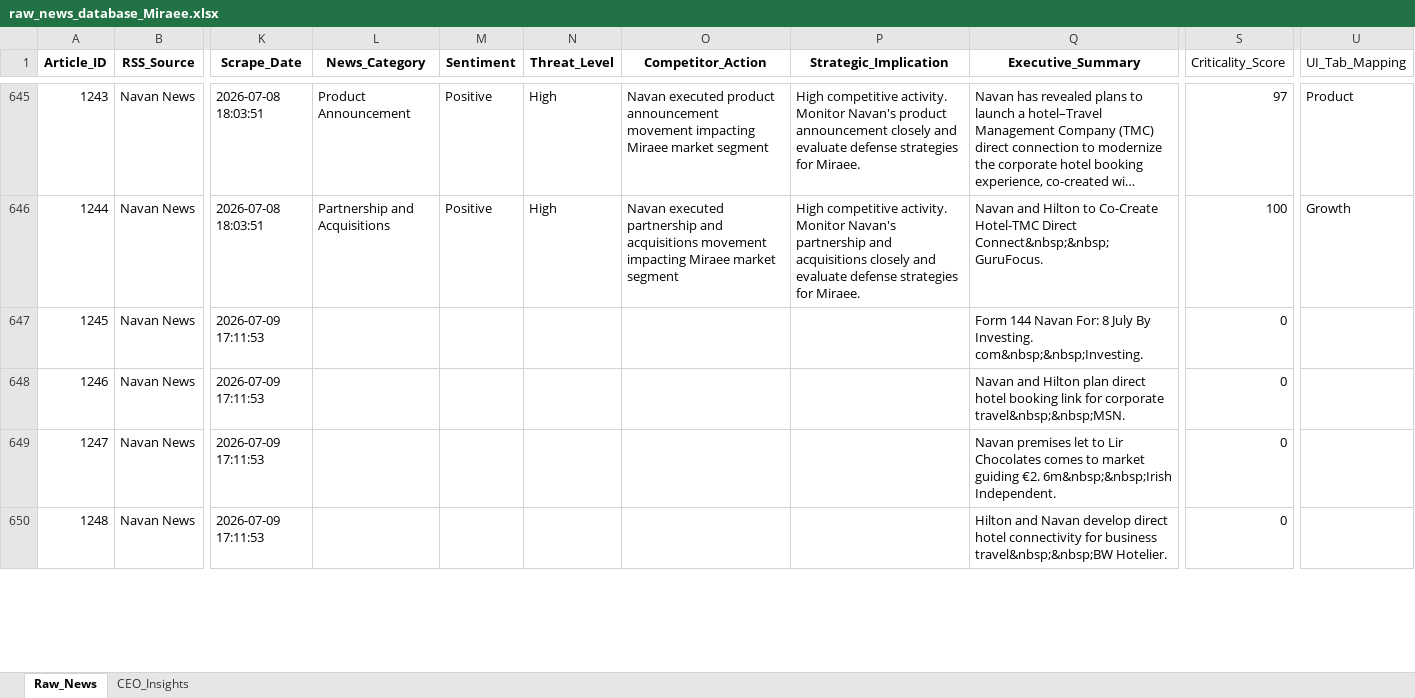
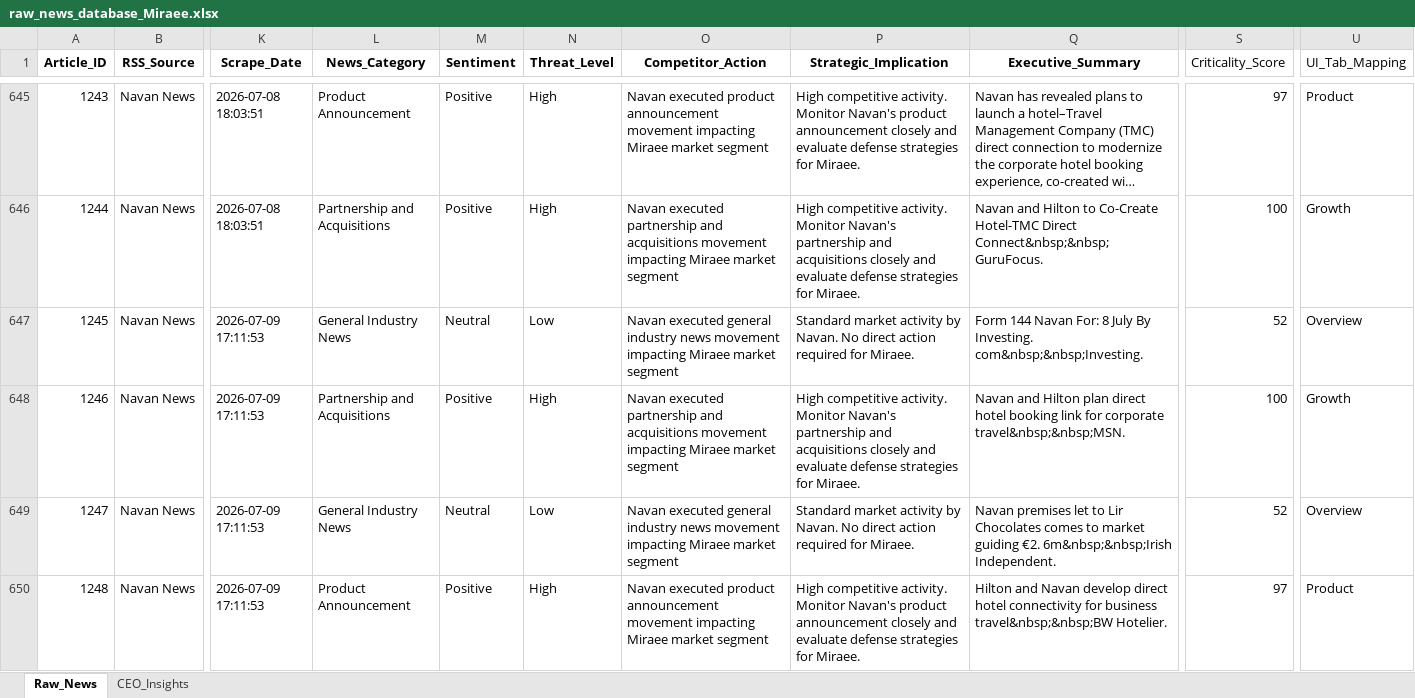
Before and after one commit to knirantar-Mondee/TabhiGroupDashboard_1, an Excel workbook: News_Dashboard/data/raw_news_database_Miraee.xlsx, sheet Raw_News, drawn as a sheet; only a part is shown, gaps mark what is left out; long unchanged cells end in …; values as stored, in another font and other column widths than the file's, no borders; the diff covers the shown part only; the diff names each change by its address in the sheet, - before the commit and + after, or states it on an @@ line.

```diff
--- a/News_Dashboard/data/raw_news_database_Miraee.xlsx (sheet Raw_News)
+++ b/News_Dashboard/data/raw_news_database_Miraee.xlsx (sheet Raw_News)
-L647 (News_Category): (empty)
+L647 (News_Category): General Industry News
-M647 (Sentiment): (empty)
+M647 (Sentiment): Neutral
-N647 (Threat_Level): (empty)
+N647 (Threat_Level): Low
-O647 (Competitor_Action): (empty)
+O647 (Competitor_Action): Navan executed general industry news movement impacting Miraee market segment
-P647 (Strategic_Implication): (empty)
+P647 (Strategic_Implication): Standard market activity by Navan. No direct action required for Miraee.
-S647 (Criticality_Score): 0
+S647 (Criticality_Score): 52
-U647 (UI_Tab_Mapping): (empty)
+U647 (UI_Tab_Mapping): Overview
-L648 (News_Category): (empty)
+L648 (News_Category): Partnership and Acquisitions
-M648 (Sentiment): (empty)
+M648 (Sentiment): Positive
-N648 (Threat_Level): (empty)
+N648 (Threat_Level): High
-O648 (Competitor_Action): (empty)
+O648 (Competitor_Action): Navan executed partnership and acquisitions movement impacting Miraee market segment
-P648 (Strategic_Implication): (empty)
+P648 (Strategic_Implication): High competitive activity. Monitor Navan's partnership and acquisitions closely and evaluate defense strategies for Miraee.
-S648 (Criticality_Score): 0
+S648 (Criticality_Score): 100
-U648 (UI_Tab_Mapping): (empty)
+U648 (UI_Tab_Mapping): Growth
-L649 (News_Category): (empty)
+L649 (News_Category): General Industry News
-M649 (Sentiment): (empty)
+M649 (Sentiment): Neutral
-N649 (Threat_Level): (empty)
+N649 (Threat_Level): Low
-O649 (Competitor_Action): (empty)
+O649 (Competitor_Action): Navan executed general industry news movement impacting Miraee market segment
-P649 (Strategic_Implication): (empty)
+P649 (Strategic_Implication): Standard market activity by Navan. No direct action required for Miraee.
-S649 (Criticality_Score): 0
+S649 (Criticality_Score): 52
-U649 (UI_Tab_Mapping): (empty)
+U649 (UI_Tab_Mapping): Overview
-L650 (News_Category): (empty)
+L650 (News_Category): Product Announcement
-M650 (Sentiment): (empty)
+M650 (Sentiment): Positive
-N650 (Threat_Level): (empty)
+N650 (Threat_Level): High
-O650 (Competitor_Action): (empty)
+O650 (Competitor_Action): Navan executed product announcement movement impacting Miraee market segment
-P650 (Strategic_Implication): (empty)
+P650 (Strategic_Implication): High competitive activity. Monitor Navan's product announcement closely and evaluate defense strategies for Miraee.
-S650 (Criticality_Score): 0
+S650 (Criticality_Score): 97
-U650 (UI_Tab_Mapping): (empty)
+U650 (UI_Tab_Mapping): Product
```
Also changed, not shown: 49 edited cells elsewhere in this sheet, sheet CEO_Insights, News_Dashboard/data/raw_news_database_Mondee.xlsx, News_Intelligence/output/raw_news_database_Miraee.xlsx, 3 other files.
